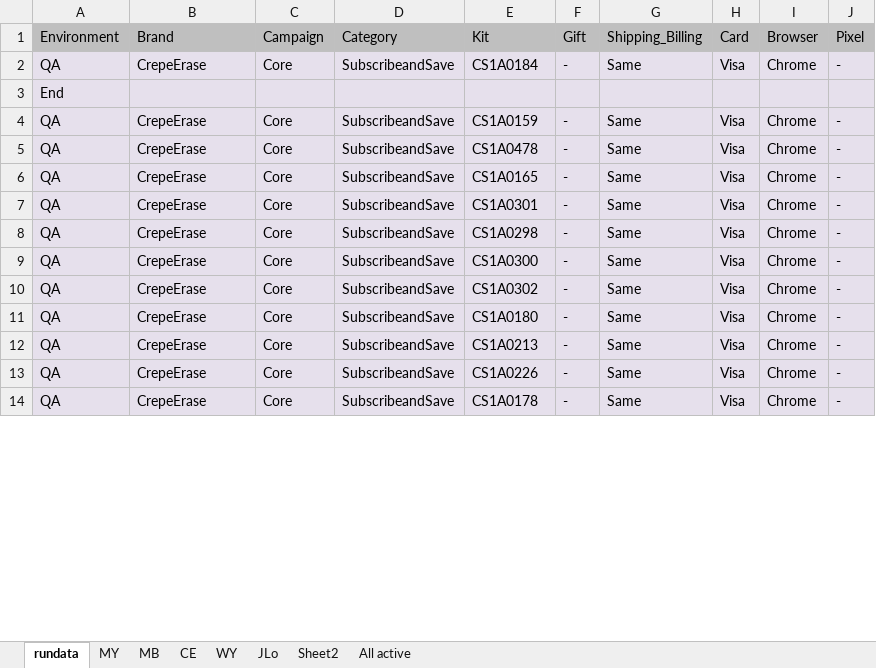
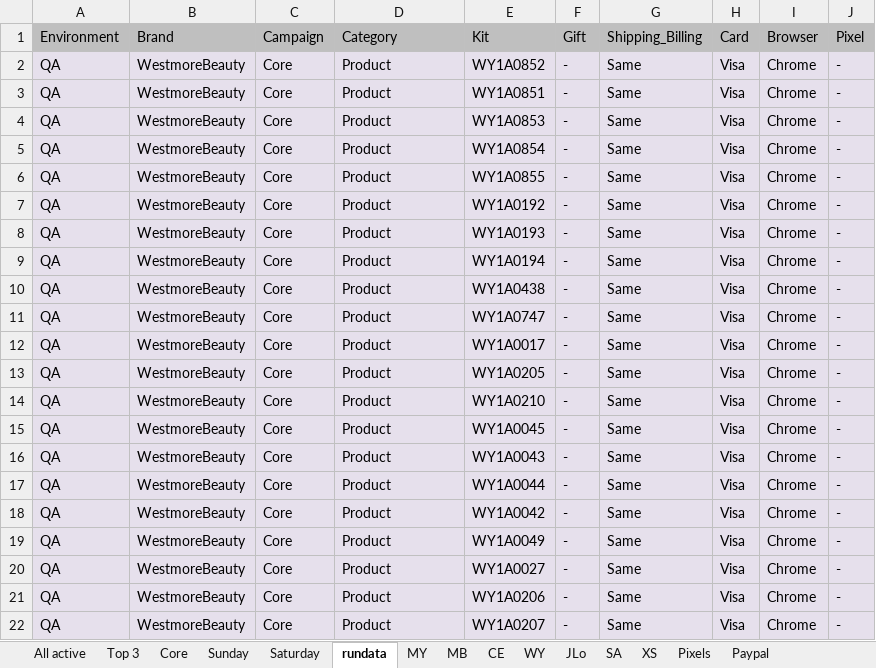
Before and after one commit to Bharathi28/gr_optimization, an Excel workbook: gr_optimization/Input_Output/BuyflowValidation/new_run_input.xlsx, sheet rundata, drawn as a sheet; only a part is shown; values as stored, in another font and other column widths than the file's, no borders; removed rows and columns are numbered as before the commit, all else as after; the diff covers the shown part only; the diff names each change by its address in the sheet, - before the commit and + after, or states it on an @@ line.

```diff
--- a/gr_optimization/Input_Output/BuyflowValidation/new_run_input.xlsx (sheet rundata)
+++ b/gr_optimization/Input_Output/BuyflowValidation/new_run_input.xlsx (sheet rundata)
-sheet tab: Sheet2
+sheet tab: Top 3
+sheet tab: Core
+sheet tab: Sunday
+sheet tab: Saturday
+sheet tab: SA
+sheet tab: XS
+sheet tab: Pixels
+sheet tab: Paypal
@@ sheet tab order changed: All active | Top 3 | Core | Sunday | Saturday | rundata | MY | MB | CE | WY | JLo | SA | XS | Pixels | Paypal @@
+row 2: QA | WestmoreBeauty | Core | Product | WY1A0852 | - | Same | Visa | Chrome | -
-B3: CrepeErase
+B3: WestmoreBeauty
-D3: SubscribeandSave
+D3: Product
-E3: CS1A0184
+E3: WY1A0851
-row 3: End
+row 4: QA | WestmoreBeauty | Core | Product | WY1A0853 | - | Same | Visa | Chrome | -
+row 5: QA | WestmoreBeauty | Core | Product | WY1A0854 | - | Same | Visa | Chrome | -
+row 6: QA | WestmoreBeauty | Core | Product | WY1A0855 | - | Same | Visa | Chrome | -
-B7: CrepeErase
+B7: WestmoreBeauty
-D7: SubscribeandSave
+D7: Product
-E7: CS1A0159
+E7: WY1A0192
+row 8: QA | WestmoreBeauty | Core | Product | WY1A0193 | - | Same | Visa | Chrome | -
+row 9: QA | WestmoreBeauty | Core | Product | WY1A0194 | - | Same | Visa | Chrome | -
-B10:B13: CrepeErase
+B10:B13: WestmoreBeauty
-D10:D13: SubscribeandSave
+D10:D13: Product
-E10: CS1A0478
+E10: WY1A0438
-E11: CS1A0165
+E11: WY1A0747
-E12: CS1A0301
+E12: WY1A0017
-E13: CS1A0298
+E13: WY1A0205
+row 14: QA | WestmoreBeauty | Core | Product | WY1A0210 | - | Same | Visa | Chrome | -
+row 15: QA | WestmoreBeauty | Core | Product | WY1A0045 | - | Same | Visa | Chrome | -
-B16: CrepeErase
+B16: WestmoreBeauty
-D16: SubscribeandSave
+D16: Product
-E16: CS1A0300
+E16: WY1A0043
+row 17: QA | WestmoreBeauty | Core | Product | WY1A0044 | - | Same | Visa | Chrome | -
-B18:B22: CrepeErase
+B18:B22: WestmoreBeauty
-D18:D22: SubscribeandSave
+D18:D22: Product
-E18: CS1A0302
+E18: WY1A0042
-E19: CS1A0180
+E19: WY1A0049
-E20: CS1A0213
+E20: WY1A0027
-E21: CS1A0226
+E21: WY1A0206
-E22: CS1A0178
+E22: WY1A0207
```
Also changed, not shown: 6 added rows and 33 edited cells elsewhere in this sheet, sheet All active, sheet WY, sheet MB, sheet MY, sheet CE, 2 other files.
